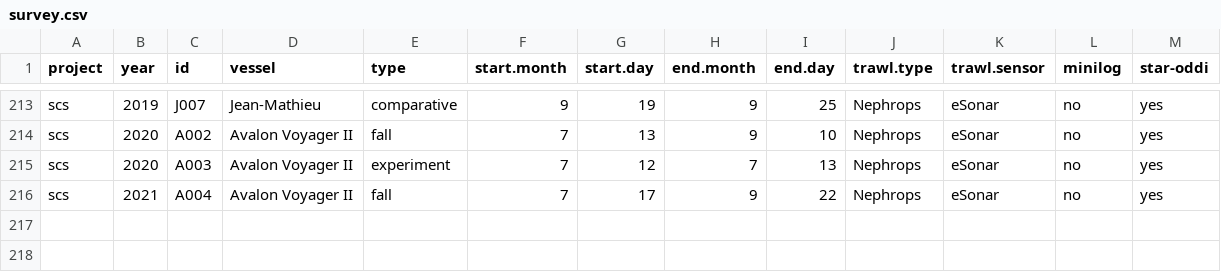
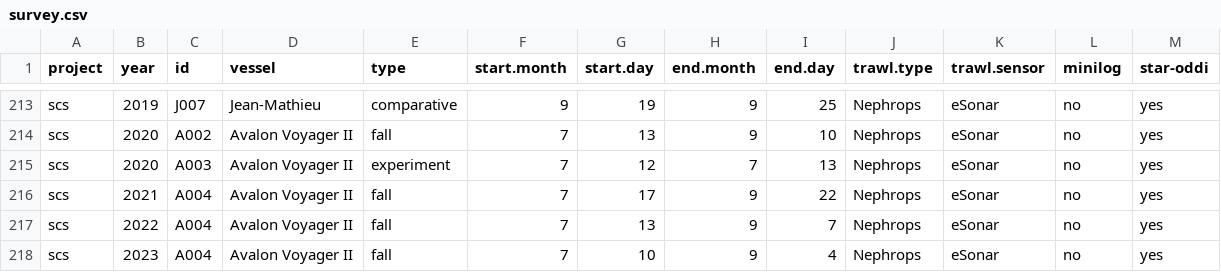
Before and after one commit to TobieSurette/gulf.data, a CSV file: inst/extdata/survey.csv, drawn as a sheet; only a part is shown, gaps mark what is left out.

Commit message:
Added alternate swept area estimates 2023
Swept are estimates were calculated using a TMB hierarchical model for the 2023 survey.

```diff
--- a/inst/extdata/survey.csv
+++ b/inst/extdata/survey.csv
@@ -216 +216,3 @@ scs,2020,A003,Avalon Voyager II,experiment,7,12,7,13,Nephrops,eSonar,no,yes
 scs,2021,A004,Avalon Voyager II,fall,7,17,9,22,Nephrops,eSonar,no,yes
+scs,2022,A004,Avalon Voyager II,fall,7,13,9,7,Nephrops,eSonar,no,yes
+scs,2023,A004,Avalon Voyager II,fall,7,10,9,4,Nephrops,eSonar,no,yes
```
Also changed, not shown: 1 other file.
